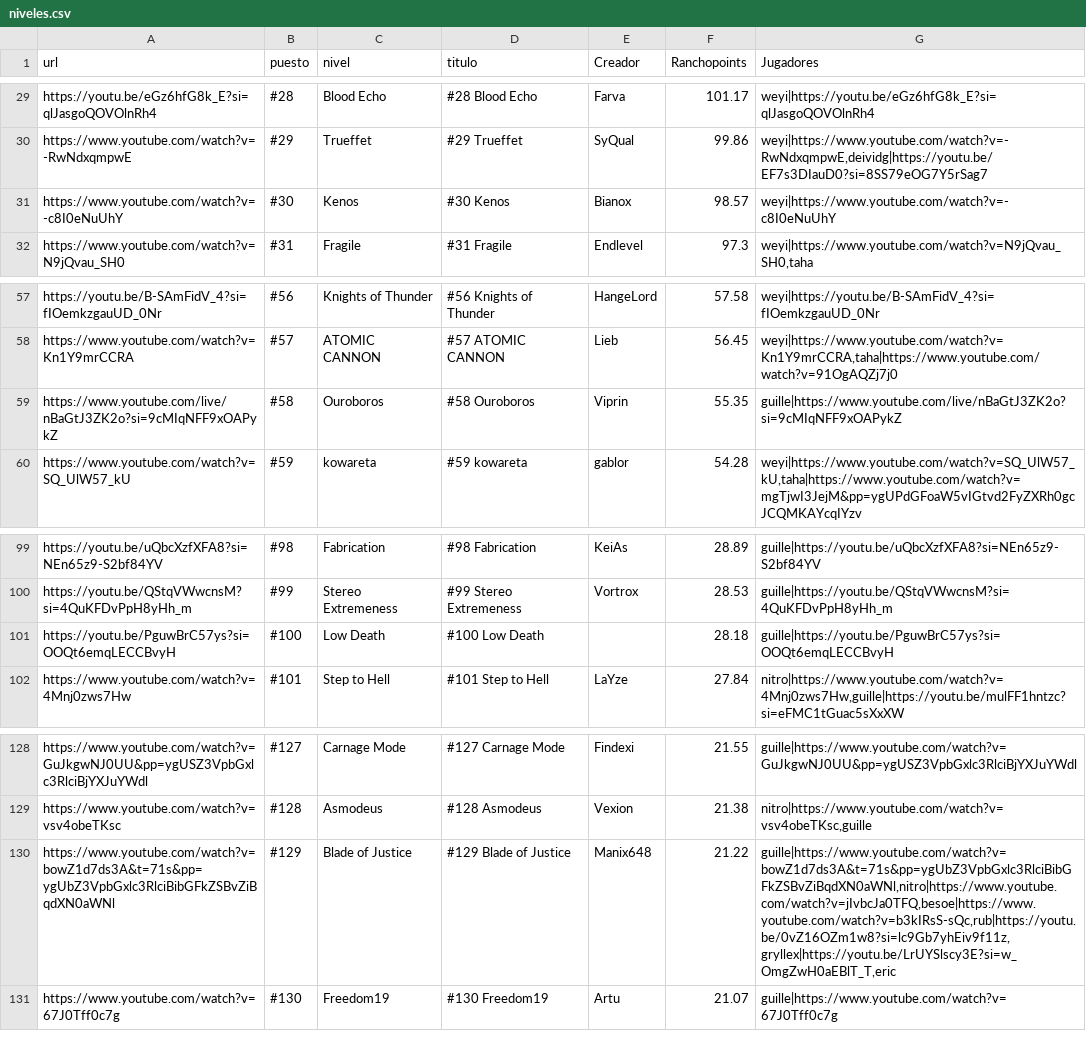
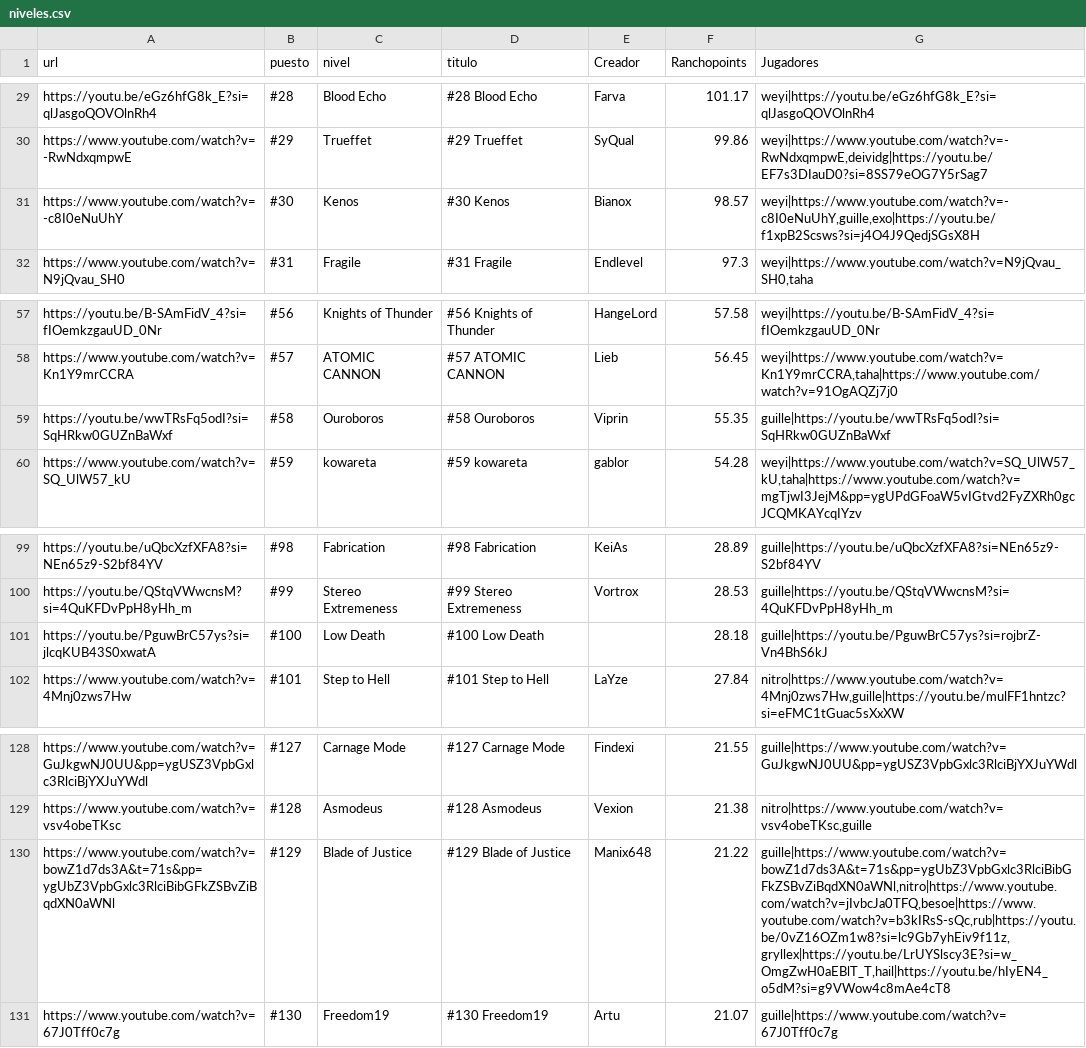
Before and after one commit to Albertorubiogarcia/rancholist, a CSV file: niveles.csv, drawn as a sheet; only a part is shown, gaps mark what is left out.

Commit message:
Update niveles.csv

```diff
--- a/niveles.csv
+++ b/niveles.csv
@@ -30,3 +30,3 @@ https://youtu.be/eGz6hfG8k_E?si=qlJasgoQOVOlnRh4;#28;Blood Echo;#28 Blood Echo;F
 https://www.youtube.com/watch?v=-RwNdxqmpwE;#29;Trueffet;#29 Trueffet;SyQual;99.86;weyi|https://www.youtube.com/watch?v=-RwNdxqmpwE,deividg|https://youtu.be/EF7s3DIauD0?si=8SS79eOG7Y5rSag7
-https://www.youtube.com/watch?v=-c8I0eNuUhY;#30;Kenos;#30 Kenos;Bianox;98.57;weyi|https://www.youtube.com/watch?v=-c8I0eNuUhY
+https://www.youtube.com/watch?v=-c8I0eNuUhY;#30;Kenos;#30 Kenos;Bianox;98.57;weyi|https://www.youtube.com/watch?v=-c8I0eNuUhY,guille,exo|https://youtu.be/f1xpB2Scsws?si=j4O4J9QedjSGsX8H
 https://www.youtube.com/watch?v=N9jQvau_SH0;#31;Fragile;#31 Fragile;Endlevel;97.3;weyi|https://www.youtube.com/watch?v=N9jQvau_SH0,taha
@@ -58,3 +58,3 @@ https://youtu.be/B-SAmFidV_4?si=fIOemkzgauUD_0Nr;#56;Knights of Thunder;#56 Knig
 https://www.youtube.com/watch?v=Kn1Y9mrCCRA;#57;ATOMIC CANNON;#57 ATOMIC CANNON;Lieb;56.45;weyi|https://www.youtube.com/watch?v=Kn1Y9mrCCRA,taha|https://www.youtube.com/watch?v=91OgAQZj7j0
-https://www.youtube.com/live/nBaGtJ3ZK2o?si=9cMIqNFF9xOAPykZ;#58;Ouroboros;#58 Ouroboros;Viprin;55.35;guille|https://www.youtube.com/live/nBaGtJ3ZK2o?si=9cMIqNFF9xOAPykZ
+https://youtu.be/wwTRsFq5odI?si=SqHRkw0GUZnBaWxf;#58;Ouroboros;#58 Ouroboros;Viprin;55.35;guille|https://youtu.be/wwTRsFq5odI?si=SqHRkw0GUZnBaWxf
 https://www.youtube.com/watch?v=SQ_UlW57_kU;#59;kowareta;#59 kowareta;gablor;54.28;weyi|https://www.youtube.com/watch?v=SQ_UlW57_kU,taha|https://www.youtube.com/watch?v=mgTjwI3JejM&pp=ygUPdGFoaW5vIGtvd2FyZXRh0gcJCQMKAYcqIYzv
@@ -100,3 +100,3 @@ https://youtu.be/uQbcXzfXFA8?si=NEn65z9-S2bf84YV;#98;Fabrication;#98 Fabrication
 https://youtu.be/QStqVWwcnsM?si=4QuKFDvPpH8yHh_m;#99;Stereo Extremeness;#99 Stereo Extremeness;Vortrox;28.53;guille|https://youtu.be/QStqVWwcnsM?si=4QuKFDvPpH8yHh_m
-https://youtu.be/PguwBrC57ys?si=OOQt6emqLECCBvyH;#100;Low Death;#100 Low Death;;28.18;guille|https://youtu.be/PguwBrC57ys?si=OOQt6emqLECCBvyH
+https://youtu.be/PguwBrC57ys?si=jlcqKUB43S0xwatA;#100;Low Death;#100 Low Death;;28.18;guille|https://youtu.be/PguwBrC57ys?si=rojbrZ-Vn4BhS6kJ
 https://www.youtube.com/watch?v=4Mnj0zws7Hw;#101;Step to Hell;#101 Step to Hell;LaYze;27.84;nitro|https://www.youtube.com/watch?v=4Mnj0zws7Hw,guille|https://youtu.be/mulFF1hntzc?si=eFMC1tGuac5sXxXW
@@ -129,3 +129,3 @@ https://www.youtube.com/watch?v=GuJkgwNJ0UU&pp=ygUSZ3VpbGxlc3RlciBjYXJuYWdl;#127
 https://www.youtube.com/watch?v=vsv4obeTKsc;#128;Asmodeus;#128 Asmodeus;Vexion;21.38;nitro|https://www.youtube.com/watch?v=vsv4obeTKsc,guille
-https://www.youtube.com/watch?v=bowZ1d7ds3A&t=71s&pp=ygUbZ3VpbGxlc3RlciBibGFkZSBvZiBqdXN0aWNl;#129;Blade of Justice;#129 Blade of Justice;Manix648;21.22;guille|https://www.youtube.com/watch?v=bowZ1d7ds3A&t=71s&pp=ygUbZ3VpbGxlc3RlciBibGFkZSBvZiBqdXN0aWNl,nitro|https://www.youtube.com/watch?v=jIvbcJa0TFQ,besoe|https://www.youtube.com/watch?v=b3kIRsS-sQc,rub|https://youtu.be/0vZ16OZm1w8?si=lc9Gb7yhEiv9f11z,gryllex|https://youtu.be/LrUYSlscy3E?si=w_OmgZwH0aEBlT_T,eric
+https://www.youtube.com/watch?v=bowZ1d7ds3A&t=71s&pp=ygUbZ3VpbGxlc3RlciBibGFkZSBvZiBqdXN0aWNl;#129;Blade of Justice;#129 Blade of Justice;Manix648;21.22;guille|https://www.youtube.com/watch?v=bowZ1d7ds3A&t=71s&pp=ygUbZ3VpbGxlc3RlciBibGFkZSBvZiBqdXN0aWNl,nitro|https://www.youtube.com/watch?v=jIvbcJa0TFQ,besoe|https://www.youtube.com/watch?v=b3kIRsS-sQc,rub|https://youtu.be/0vZ16OZm1w8?si=lc9Gb7yhEiv9f11z,gryllex|https://youtu.be/LrUYSlscy3E?si=w_OmgZwH0aEBlT_T,hail|https://youtu.be/hIyEN4_o5dM?si=g9VWow4c8mAe4cT8
 https://www.youtube.com/watch?v=67J0Tff0c7g;#130;Freedom19;#130 Freedom19;Artu;21.07;guille|https://www.youtube.com/watch?v=67J0Tff0c7g
```
